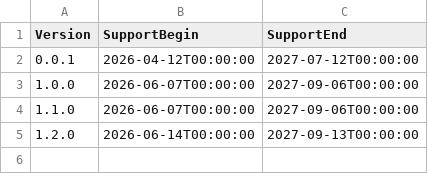
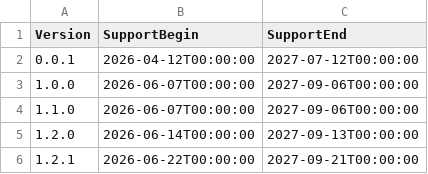
Before and after one commit to anionDevelopment/SCBuilder, a CSV file: Other/Resources/Support/InformationAboutSupportedVersions.csv, drawn as a sheet; the diff names each change by its address in the sheet, - before the commit and + after, or states it on an @@ line.

```diff
--- a/Other/Resources/Support/InformationAboutSupportedVersions.csv
+++ b/Other/Resources/Support/InformationAboutSupportedVersions.csv
+row 6: 1.2.1 | 2026-06-22T00:00:00 | 2027-09-21T00:00:00
```
Also changed, not shown: 7 other files.
